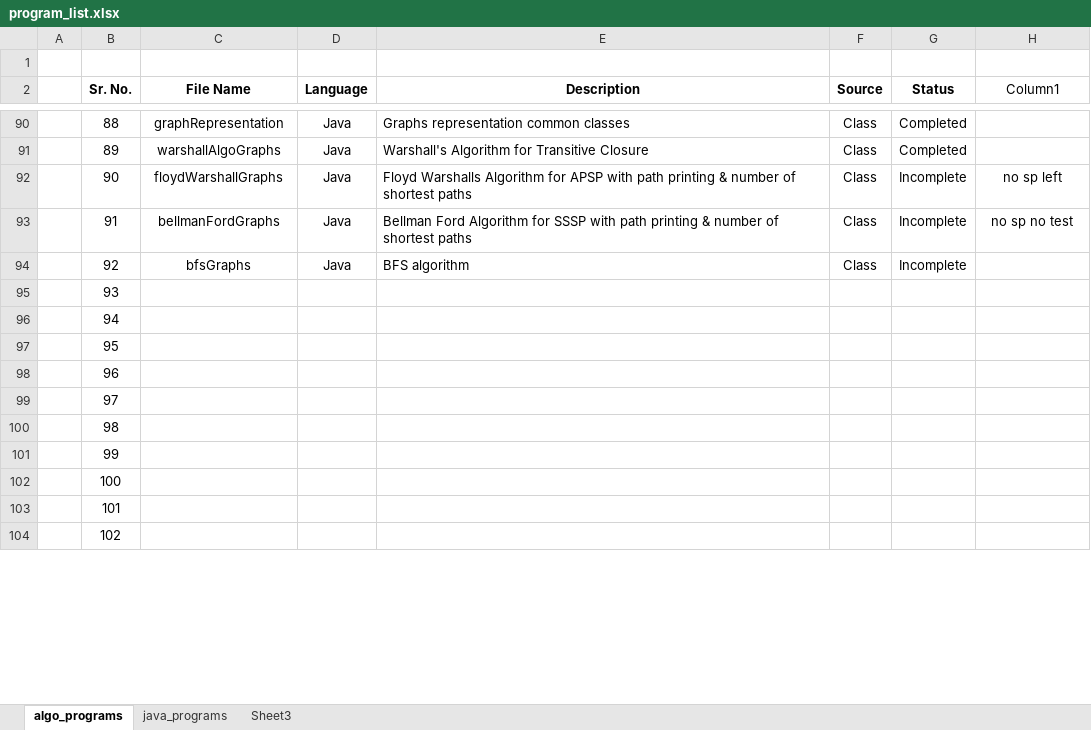
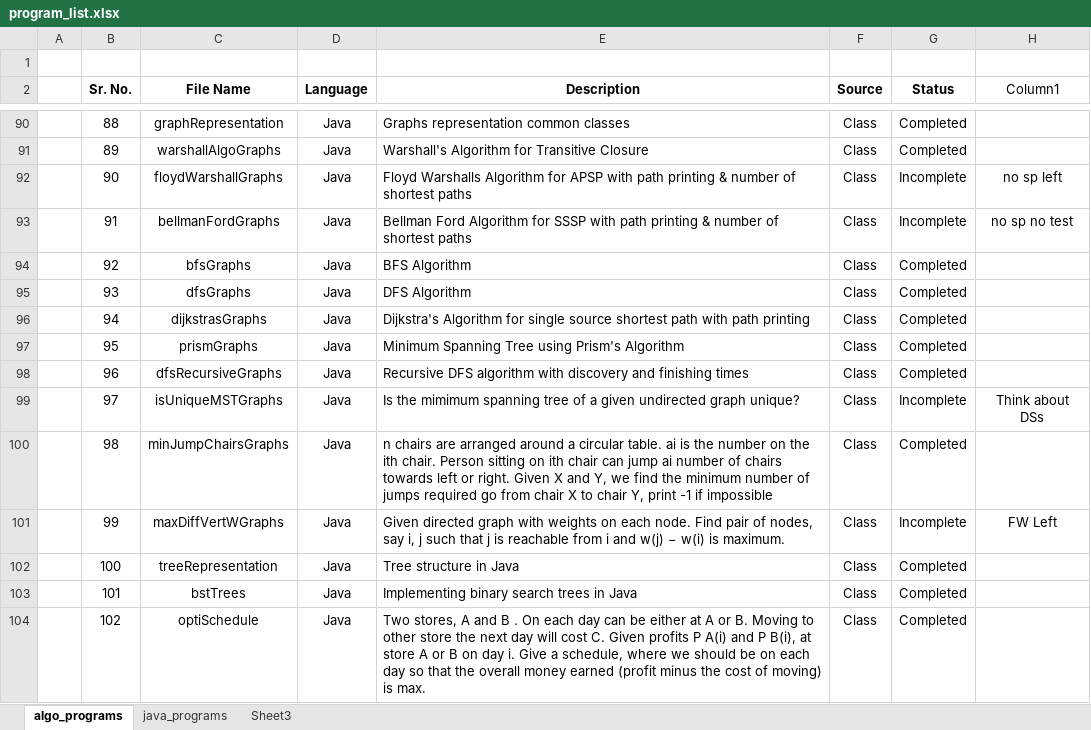
Before and after one commit to progvasu/algo_implementations, an Excel workbook: program_list.xlsx, sheet algo_programs, drawn as a sheet; only a part is shown, gaps mark what is left out; values as stored, in another font and other column widths than the file's, no borders; table styles not drawn; the diff covers the shown part only; the diff names each change by its address in the sheet, - before the commit and + after, or states it on an @@ line.

Commit message:
Graph programs

```diff
--- a/program_list.xlsx (sheet algo_programs)
+++ b/program_list.xlsx (sheet algo_programs)
-E94 (Description): BFS algorithm
+E94 (Description): BFS Algorithm
-G94 (Status): Incomplete
+G94 (Status): Completed
-C95 (File Name): (empty)
+C95 (File Name): dfsGraphs
-D95:D104 (Language): (empty)
+D95:D104 (Language): Java
-E95 (Description): (empty)
+E95 (Description): DFS Algorithm
-F95:F104 (Source): (empty)
+F95:F104 (Source): Class
-G95:G98 (Status): (empty)
+G95:G98 (Status): Completed
-C96 (File Name): (empty)
+C96 (File Name): dijkstrasGraphs
-E96 (Description): (empty)
+E96 (Description): Dijkstra's Algorithm for single source shortest path with path printing
-C97 (File Name): (empty)
+C97 (File Name): prismGraphs
-E97 (Description): (empty)
+E97 (Description): Minimum Spanning Tree using Prism's Algorithm
-C98 (File Name): (empty)
+C98 (File Name): dfsRecursiveGraphs
-E98 (Description): (empty)
+E98 (Description): Recursive DFS algorithm with discovery and finishing times
-C99 (File Name): (empty)
+C99 (File Name): isUniqueMSTGraphs
-E99 (Description): (empty)
+E99 (Description): Is the mimimum spanning tree of a given undirected graph unique?
-G99 (Status): (empty)
+G99 (Status): Incomplete
-H99 (Column1): (empty)
+H99 (Column1): Think about DSs
-C100 (File Name): (empty)
+C100 (File Name): minJumpChairsGraphs
-E100 (Description): (empty)
+E100 (Description): n chairs are arranged around a circular table. ai is the number on the ith chair. Person sitting on ith chair can jump ai number of chairs towards left or right. Given X and Y, we find the minimum number of jumps required go from chair X to chair Y, print -1 if impossible
-G100 (Status): (empty)
+G100 (Status): Completed
-C101 (File Name): (empty)
+C101 (File Name): maxDiffVertWGraphs
-E101 (Description): (empty)
+E101 (Description): Given directed graph with weights on each node. Find pair of nodes, say i, j such that j is reachable from i and w(j) − w(i) is maximum.
-G101 (Status): (empty)
+G101 (Status): Incomplete
-H101 (Column1): (empty)
+H101 (Column1): FW Left
-C102 (File Name): (empty)
+C102 (File Name): treeRepresentation
-E102 (Description): (empty)
+E102 (Description): Tree structure in Java
-G102:G104 (Status): (empty)
+G102:G104 (Status): Completed
-C103 (File Name): (empty)
+C103 (File Name): bstTrees
-E103 (Description): (empty)
+E103 (Description): Implementing binary search trees in Java
-C104 (File Name): (empty)
+C104 (File Name): optiSchedule
-E104 (Description): (empty)
+E104 (Description): Two stores, A and B . On each day can be either at A or B. Moving to other store the next day will cost C. Given profits P A(i) and P B(i), at store A or B on day i. Give a schedule, where we should be on each day so that the overall money earned (profit minus the cost of moving) is max.
```
Also changed, not shown: 1 removed row and 34 edited cells elsewhere in this sheet, 35 other files.
